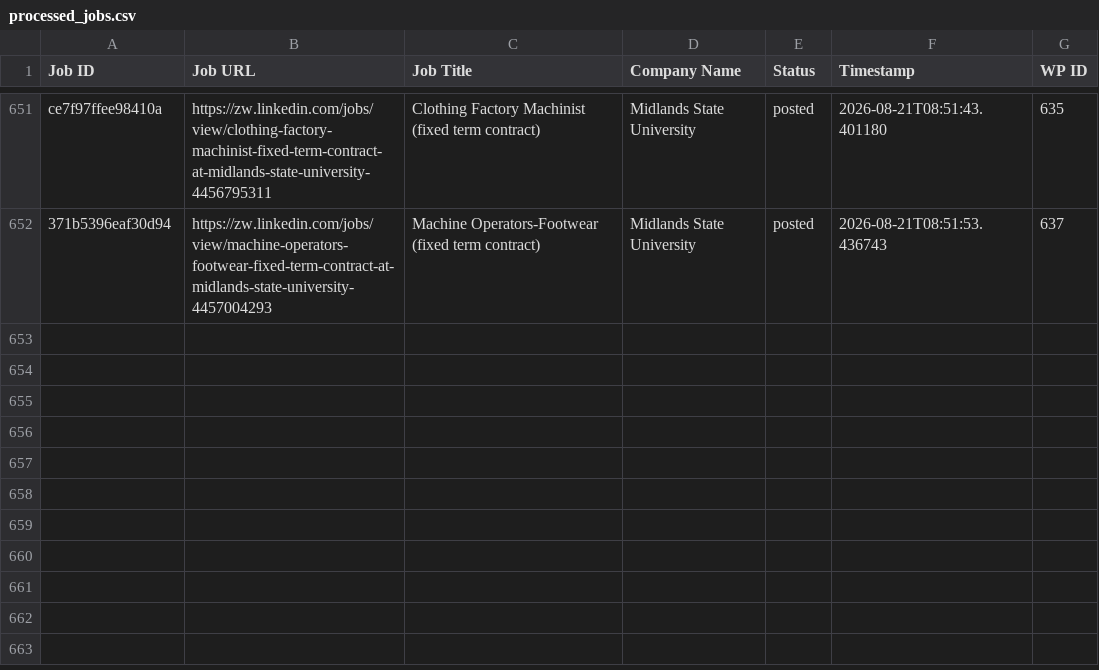
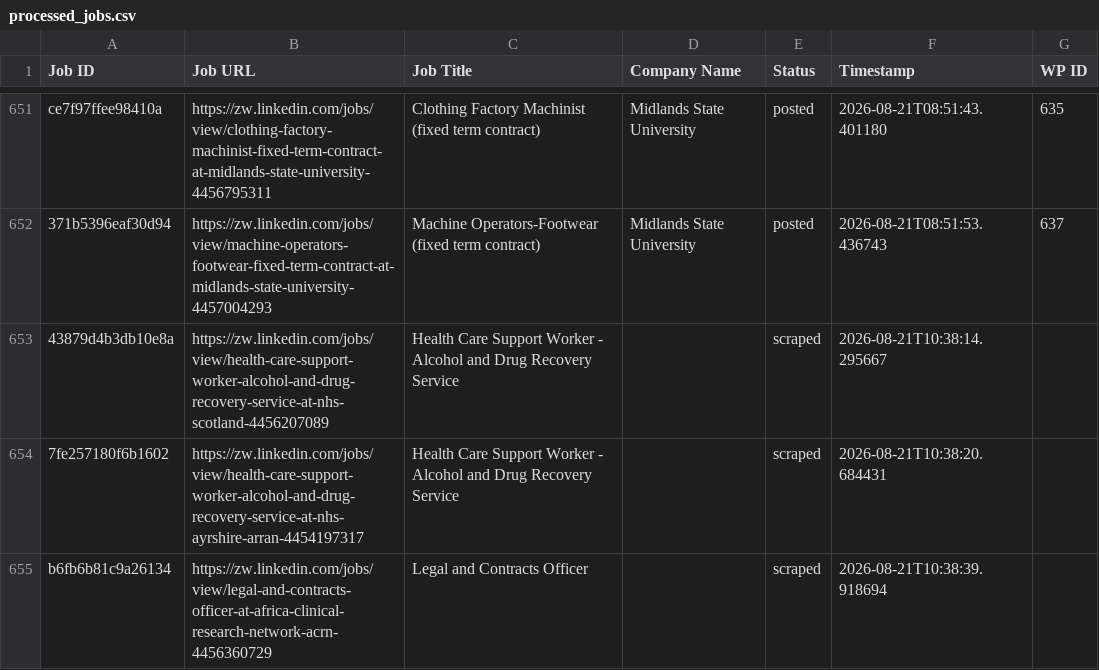
Before and after one commit to innovationinc2000/zw, a CSV file: processed_jobs.csv, drawn as a sheet; only a part is shown, gaps mark what is left out; the diff names each change by its address in the sheet, - before the commit and + after, or states it on an @@ line.

```diff
--- a/processed_jobs.csv
+++ b/processed_jobs.csv
+row 653: 43879d4b3db10e8a | https://zw.linkedin.com/jobs/view/health-care-support-worker-alcohol-and-drug-recovery-service-at-nhs-scotland-4456207089 | Health Care Support Worker - Alcohol and Drug Recovery Service |  | scraped | 2026-08-21T10:38:14.295667
+row 654: 7fe257180f6b1602 | https://zw.linkedin.com/jobs/view/health-care-support-worker-alcohol-and-drug-recovery-service-at-nhs-ayrshire-arran-4454197317 | Health Care Support Worker - Alcohol and Drug Recovery Service |  | scraped | 2026-08-21T10:38:20.684431
+row 655: b6fb6b81c9a26134 | https://zw.linkedin.com/jobs/view/legal-and-contracts-officer-at-africa-clinical-research-network-acrn-4456360729 | Legal and Contracts Officer |  | scraped | 2026-08-21T10:38:39.918694
```
